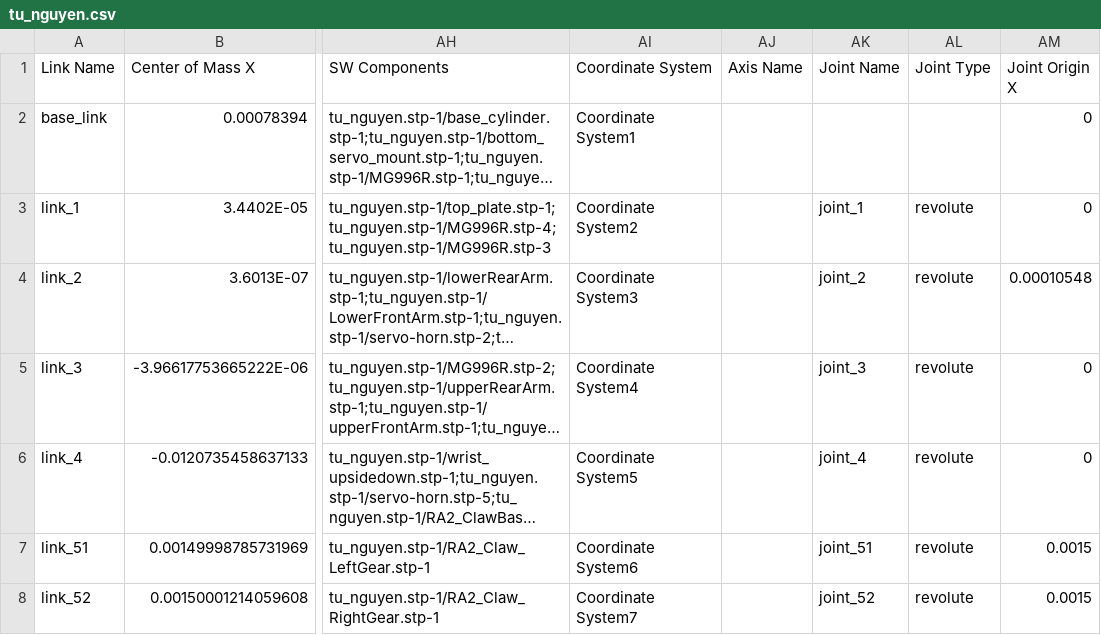
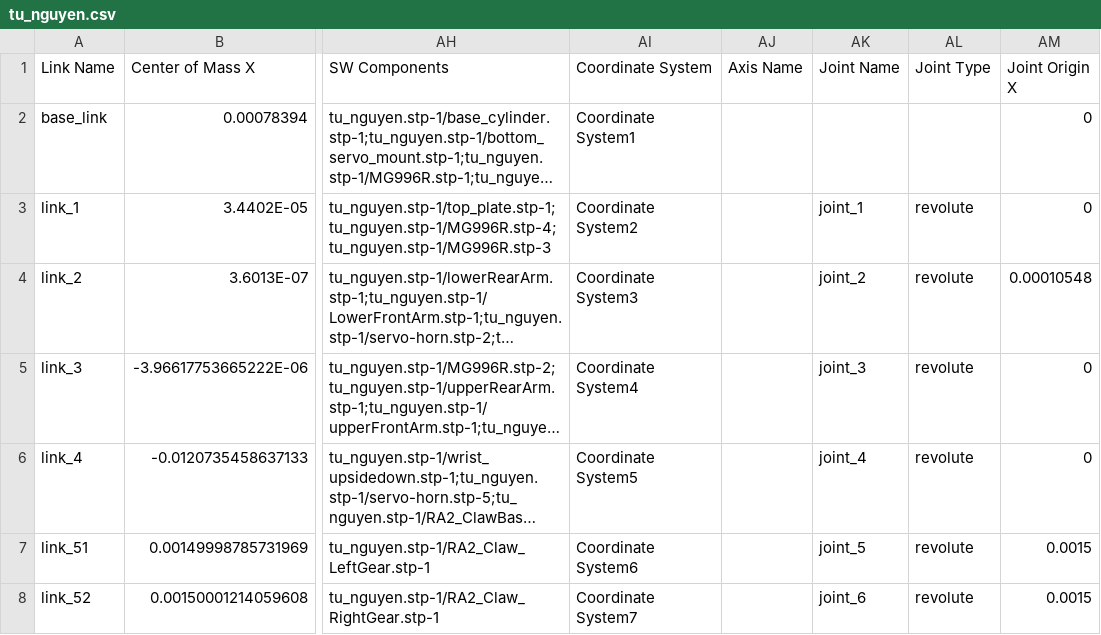
Before and after one commit to khaledjalloul/gazebo-simulation_ros, a CSV file: src/robot_description/urdf/tu_nguyen.csv, drawn as a sheet; only a part is shown, gaps mark what is left out; long unchanged cells end in …; the diff names each change by its address in the sheet, - before the commit and + after, or states it on an @@ line.

Commit message:
Separated joints into multiple controllers and added monitor state

```diff
--- a/src/robot_description/urdf/tu_nguyen.csv
+++ b/src/robot_description/urdf/tu_nguyen.csv
-AK7 (Joint Name): joint_51
+AK7 (Joint Name): joint_5
-AK8 (Joint Name): joint_52
+AK8 (Joint Name): joint_6
```
Also changed, not shown: 6 other files.
